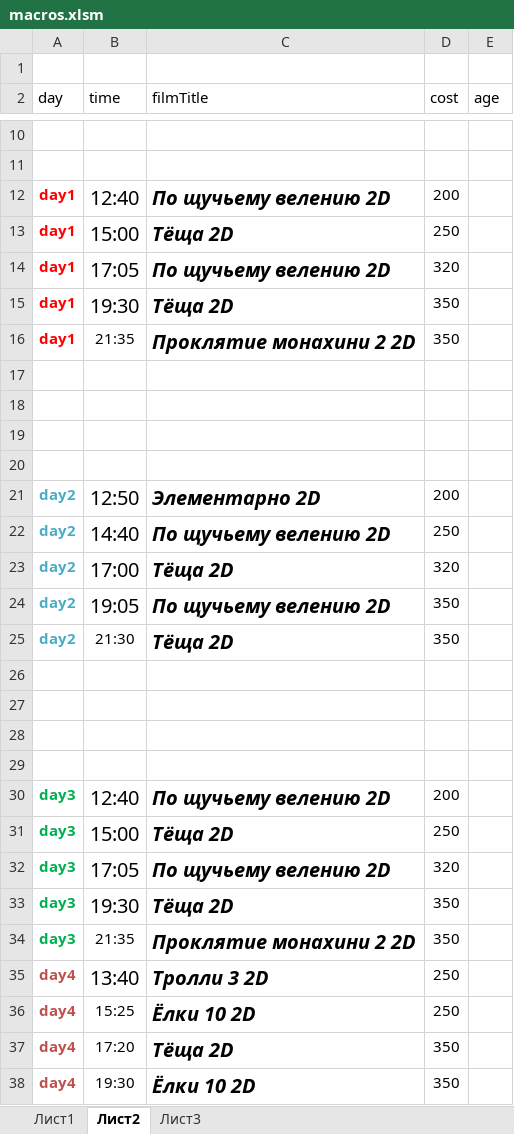
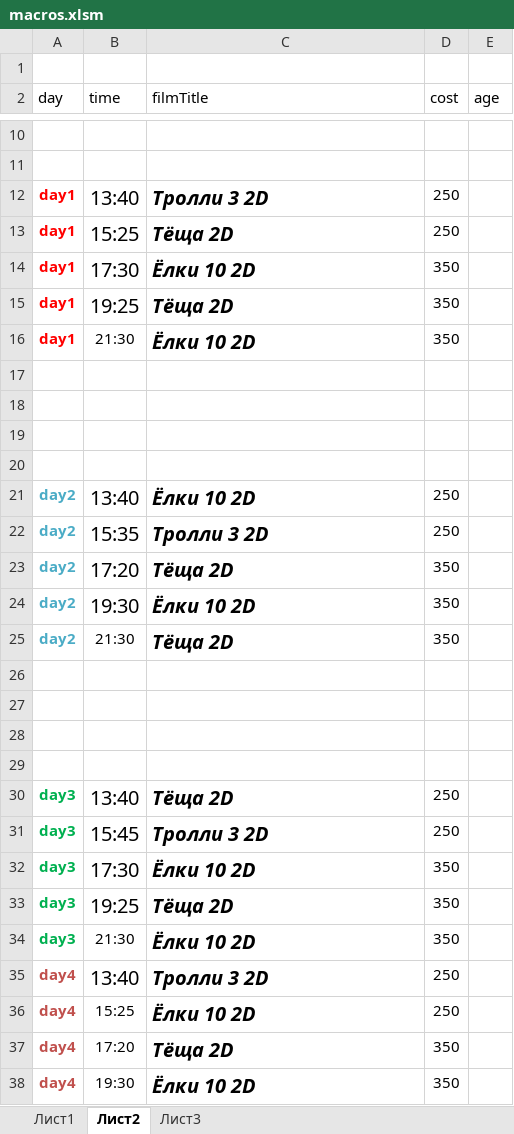
Before and after one commit to eg-bond/ReactSovremennic, an Excel workbook: ExternalScripts/Excel/macros.xlsm, sheet Лист2, drawn as a sheet; only a part is shown, gaps mark what is left out; values as stored, in another font and other column widths than the file's, no borders; removed rows and columns are numbered as before the commit, all else as after; the diff names each change by its address in the sheet, - before the commit and + after, or states it on an @@ line.

```diff
--- a/ExternalScripts/Excel/macros.xlsm (sheet Лист2)
+++ b/ExternalScripts/Excel/macros.xlsm (sheet Лист2)
-B12 (time): 12:40
+B12 (time): 13:40
-C12 (filmTitle): По щучьему велению 2D
+C12 (filmTitle): Тролли 3 2D
-D12 (cost): 200
+D12 (cost): 250
-B13 (time): 15:00
+B13 (time): 15:25
-B14 (time): 17:05
+B14 (time): 17:30
-C14 (filmTitle): По щучьему велению 2D
+C14 (filmTitle): Ёлки 10 2D
-D14 (cost): 320
+D14 (cost): 350
-B15 (time): 19:30
+B15 (time): 19:25
-B16 (time): 21:35
+B16 (time): 21:30
-C16 (filmTitle): Проклятие монахини 2 2D
+C16 (filmTitle): Ёлки 10 2D
-row 21: day2 | 12:50 | Элементарно 2D | 200
-B21 (time): 14:40
+B21 (time): 13:40
-C21 (filmTitle): По щучьему велению 2D
+C21 (filmTitle): Ёлки 10 2D
+row 22: day2 | 15:35 | Тролли 3 2D | 250
-B23 (time): 17:00
+B23 (time): 17:20
-D23 (cost): 320
+D23 (cost): 350
-B24 (time): 19:05
+B24 (time): 19:30
-C24 (filmTitle): По щучьему велению 2D
+C24 (filmTitle): Ёлки 10 2D
-row 30: day3 | 12:40 | По щучьему велению 2D | 200
-B30 (time): 15:00
+B30 (time): 13:40
+row 31: day3 | 15:45 | Тролли 3 2D | 250
-B32 (time): 17:05
+B32 (time): 17:30
-C32 (filmTitle): По щучьему велению 2D
+C32 (filmTitle): Ёлки 10 2D
-D32 (cost): 320
+D32 (cost): 350
-B33 (time): 19:30
+B33 (time): 19:25
-B34 (time): 21:35
+B34 (time): 21:30
-C34 (filmTitle): Проклятие монахини 2 2D
+C34 (filmTitle): Ёлки 10 2D
```
Also changed, not shown: sheet Лист1, 16 other files.
